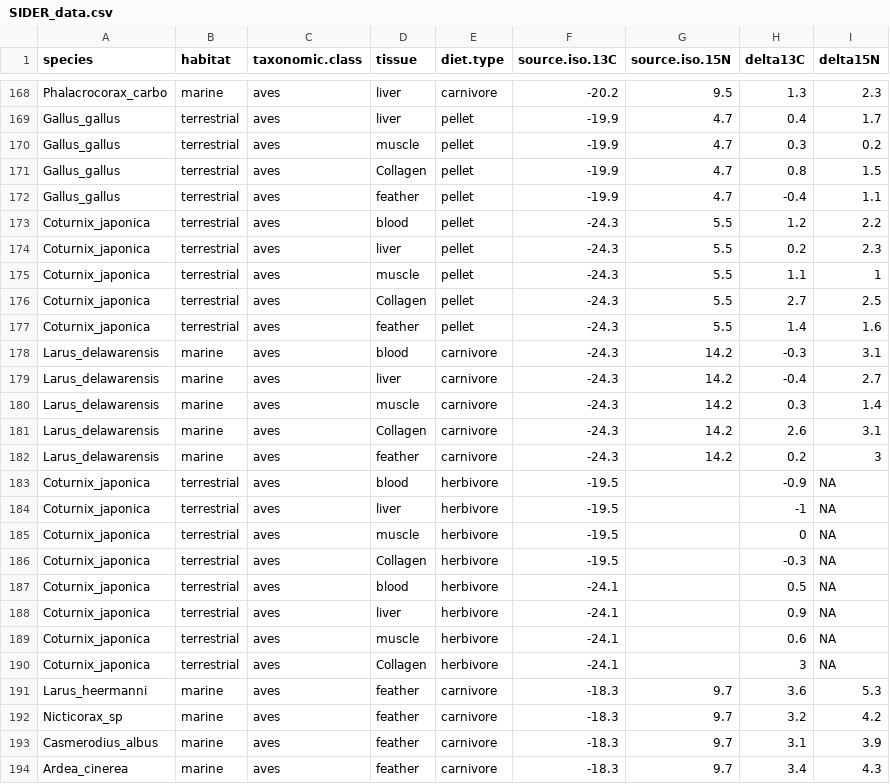
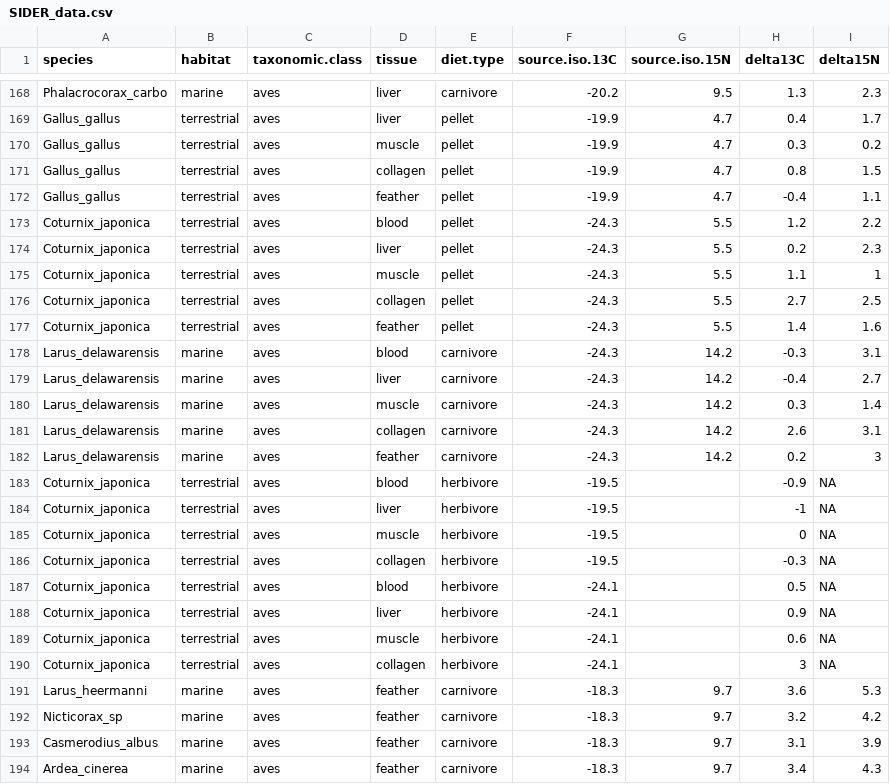
Before and after one commit to healyke/SIDER, a CSV file: inst/extdata/SIDER_data.csv, drawn as a sheet; only a part is shown, gaps mark what is left out; the diff covers the shown part only.

Commit message:
Collagen to collagen

```diff
--- a/inst/extdata/SIDER_data.csv
+++ b/inst/extdata/SIDER_data.csv
@@ -170,3 +170,3 @@ Gallus_gallus,terrestrial,aves,liver,pellet,-19.9,4.7,0.4,1.7
 Gallus_gallus,terrestrial,aves,muscle,pellet,-19.9,4.7,0.3,0.2
-Gallus_gallus,terrestrial,aves,Collagen,pellet,-19.9,4.7,0.8,1.5
+Gallus_gallus,terrestrial,aves,collagen,pellet,-19.9,4.7,0.8,1.5
 Gallus_gallus,terrestrial,aves,feather,pellet,-19.9,4.7,-0.4,1.1
@@ -175,3 +175,3 @@ Coturnix_japonica,terrestrial,aves,liver,pellet,-24.3,5.5,0.2,2.3
 Coturnix_japonica,terrestrial,aves,muscle,pellet,-24.3,5.5,1.1,1
-Coturnix_japonica,terrestrial,aves,Collagen,pellet,-24.3,5.5,2.7,2.5
+Coturnix_japonica,terrestrial,aves,collagen,pellet,-24.3,5.5,2.7,2.5
 Coturnix_japonica,terrestrial,aves,feather,pellet,-24.3,5.5,1.4,1.6
@@ -180,3 +180,3 @@ Larus_delawarensis,marine,aves,liver,carnivore,-24.3,14.2,-0.4,2.7
 Larus_delawarensis,marine,aves,muscle,carnivore,-24.3,14.2,0.3,1.4
-Larus_delawarensis,marine,aves,Collagen,carnivore,-24.3,14.2,2.6,3.1
+Larus_delawarensis,marine,aves,collagen,carnivore,-24.3,14.2,2.6,3.1
 Larus_delawarensis,marine,aves,feather,carnivore,-24.3,14.2,0.2,3
@@ -185,3 +185,3 @@ Coturnix_japonica,terrestrial,aves,liver,herbivore,-19.5,,-1,NA
 Coturnix_japonica,terrestrial,aves,muscle,herbivore,-19.5,,0,NA
-Coturnix_japonica,terrestrial,aves,Collagen,herbivore,-19.5,,-0.3,NA
+Coturnix_japonica,terrestrial,aves,collagen,herbivore,-19.5,,-0.3,NA
 Coturnix_japonica,terrestrial,aves,blood,herbivore,-24.1,,0.5,NA
@@ -189,3 +189,3 @@ Coturnix_japonica,terrestrial,aves,liver,herbivore,-24.1,,0.9,NA
 Coturnix_japonica,terrestrial,aves,muscle,herbivore,-24.1,,0.6,NA
-Coturnix_japonica,terrestrial,aves,Collagen,herbivore,-24.1,,3,NA
+Coturnix_japonica,terrestrial,aves,collagen,herbivore,-24.1,,3,NA
 Larus_heermanni,marine,aves,feather,carnivore,-18.3,9.7,3.6,5.3
```
Also changed, not shown: 6 edited cells elsewhere in this file, 2 other files.
